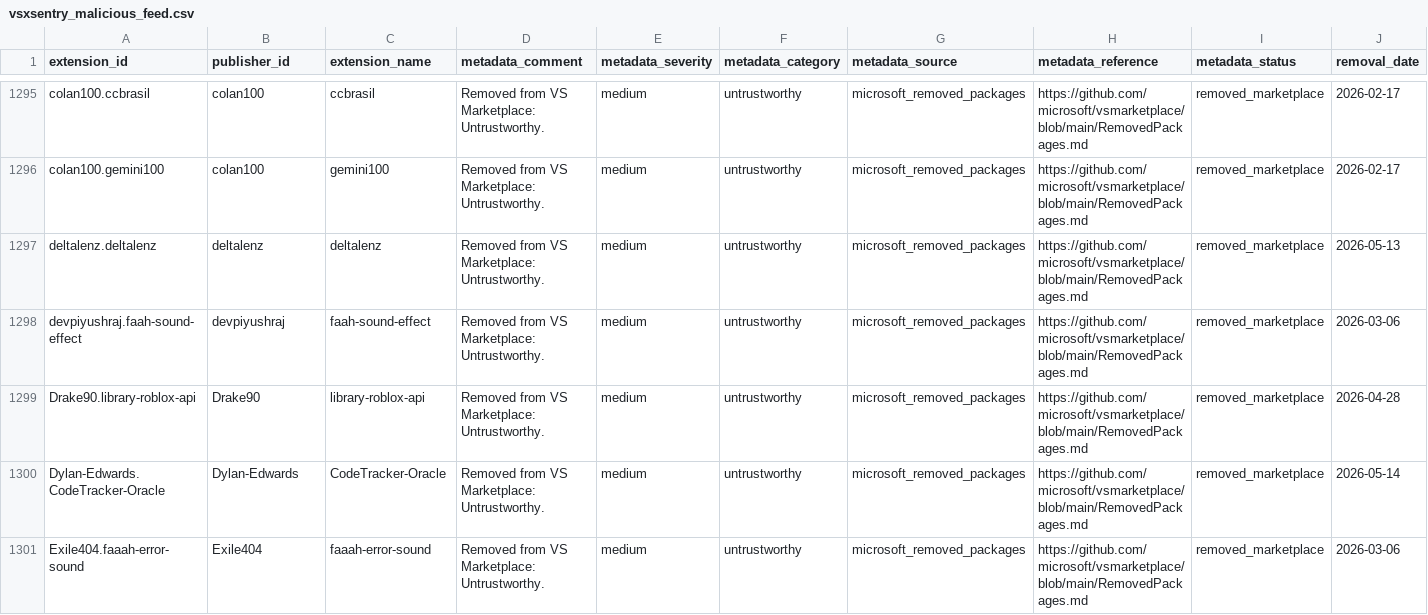
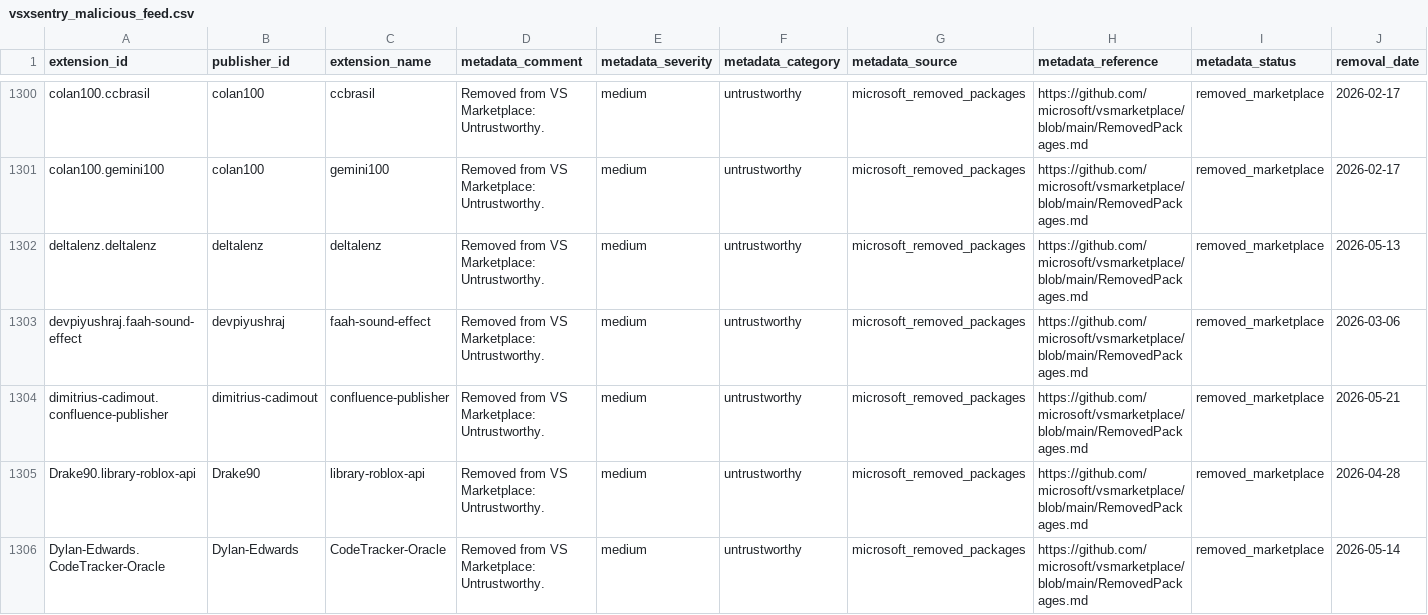
Before and after one commit to vsxsentry/vsxsentry.github.io, a CSV file: feeds/vsxsentry_malicious_feed.csv, drawn as a sheet; only a part is shown, gaps mark what is left out; the shorter side is filled out with more unchanged rows; the diff covers the shown part only.

```diff
--- a/feeds/vsxsentry_malicious_feed.csv
+++ b/feeds/vsxsentry_malicious_feed.csv
@@ -1298,2 +1303,3 @@ deltalenz.deltalenz,deltalenz,deltalenz,Removed from VS Marketplace: Untrustwort
 devpiyushraj.faah-sound-effect,devpiyushraj,faah-sound-effect,Removed from VS Marketplace: Untrustworthy.,medium,untrustworthy,microsoft_removed_packages,https://github.com/microsoft/vsmarketplace/blob/main/RemovedPackages.md,removed_marketplace,2026-03-06
+dimitrius-cadimout.confluence-publisher,dimitrius-cadimout,confluence-publisher,Removed from VS Marketplace: Untrustworthy.,medium,untrustworthy,microsoft_removed_packages,https://github.com/microsoft/vsmarketplace/blob/main/RemovedPackages.md,removed_marketplace,2026-05-21
 Drake90.library-roblox-api,Drake90,library-roblox-api,Removed from VS Marketplace: Untrustworthy.,medium,untrustworthy,microsoft_removed_packages,https://github.com/microsoft/vsmarketplace/blob/main/RemovedPackages.md,removed_marketplace,2026-04-28
```
Also changed, not shown: 8 added rows elsewhere in this file, feeds/vsxsentry_feed.csv, feeds/vsxsentry_opencti_import.csv, 13 other files.
